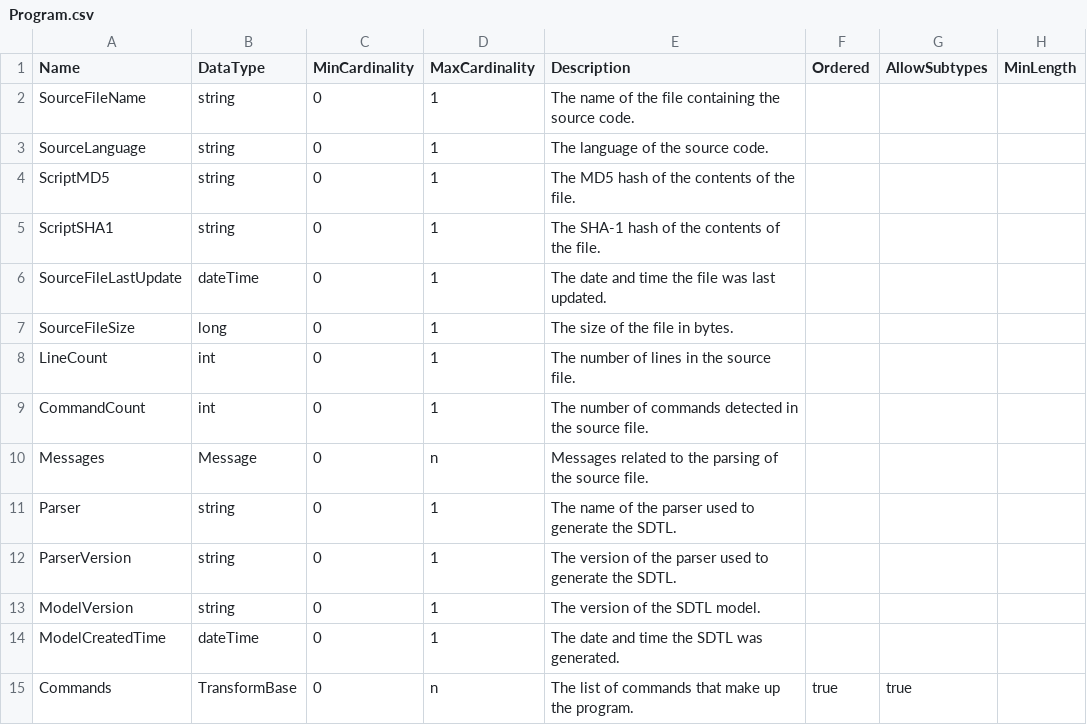
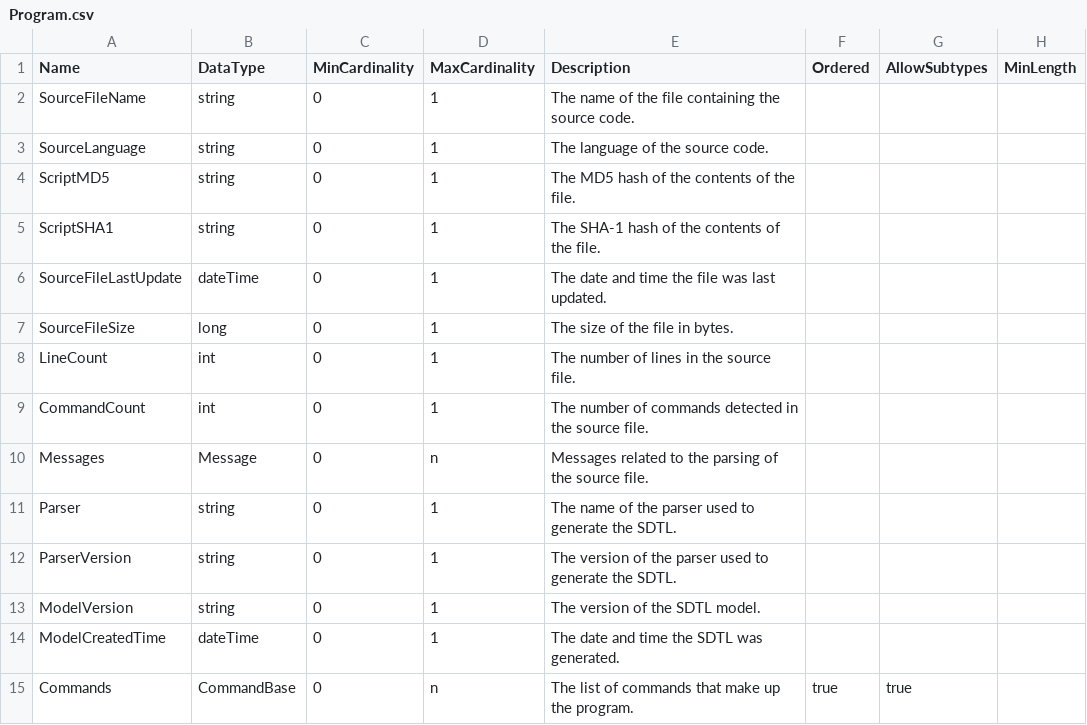
Before and after one commit to ddialliance/sdtl, a CSV file: ItemTypes/Program/Program.csv, drawn as a sheet; only a part is shown; the diff names each change by its address in the sheet, - before the commit and + after, or states it on an @@ line.

Commit message:
Update Commands to CommandBase

```diff
--- a/ItemTypes/Program/Program.csv
+++ b/ItemTypes/Program/Program.csv
-B15 (DataType): TransformBase
+B15 (DataType): CommandBase
```
